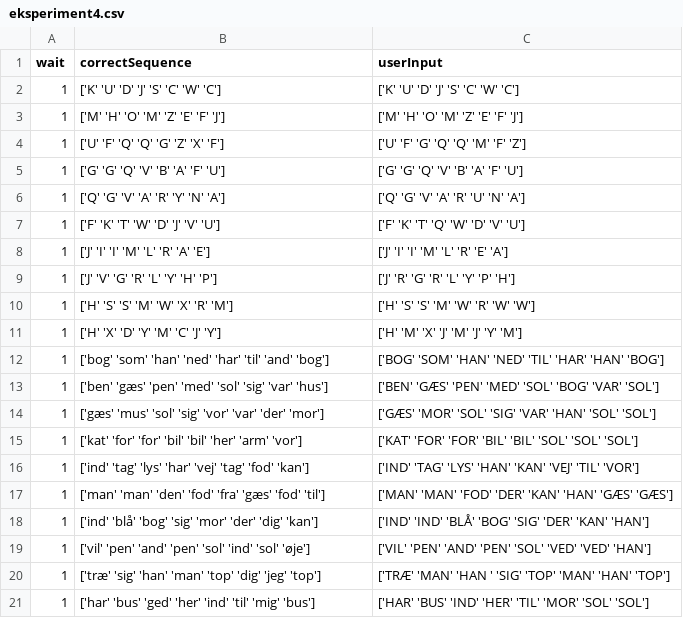
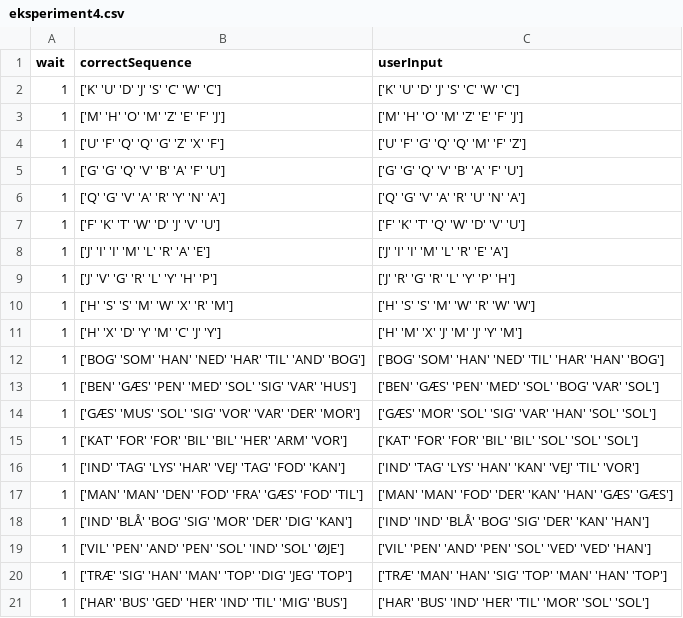
Before and after one commit to KasperKCarlsen/02464---Mini-Project-1, a CSV file: Carl/eksperiment4.csv, drawn as a sheet.

```diff
--- a/Carl/eksperiment4.csv
+++ b/Carl/eksperiment4.csv
@@ -11,11 +11,11 @@ wait,correctSequence,userInput
 1,['H' 'X' 'D' 'Y' 'M' 'C' 'J' 'Y'],['H' 'M' 'X' 'J' 'M' 'J' 'Y' 'M']
-1,['bog' 'som' 'han' 'ned' 'har' 'til' 'and' 'bog'],['BOG' 'SOM' 'HAN' 'NED' 'TIL' 'HAR' 'HAN' 'BOG']
-1,['ben' 'gæs' 'pen' 'med' 'sol' 'sig' 'var' 'hus'],['BEN' 'GÆS' 'PEN' 'MED' 'SOL' 'BOG' 'VAR' 'SOL']
-1,['gæs' 'mus' 'sol' 'sig' 'vor' 'var' 'der' 'mor'],['GÆS' 'MOR' 'SOL' 'SIG' 'VAR' 'HAN' 'SOL' 'SOL']
-1,['kat' 'for' 'for' 'bil' 'bil' 'her' 'arm' 'vor'],['KAT' 'FOR' 'FOR' 'BIL' 'BIL' 'SOL' 'SOL' 'SOL']
-1,['ind' 'tag' 'lys' 'har' 'vej' 'tag' 'fod' 'kan'],['IND' 'TAG' 'LYS' 'HAN' 'KAN' 'VEJ' 'TIL' 'VOR']
-1,['man' 'man' 'den' 'fod' 'fra' 'gæs' 'fod' 'til'],['MAN' 'MAN' 'FOD' 'DER' 'KAN' 'HAN' 'GÆS' 'GÆS']
-1,['ind' 'blå' 'bog' 'sig' 'mor' 'der' 'dig' 'kan'],['IND' 'IND' 'BLÅ' 'BOG' 'SIG' 'DER' 'KAN' 'HAN']
-1,['vil' 'pen' 'and' 'pen' 'sol' 'ind' 'sol' 'øje'],['VIL' 'PEN' 'AND' 'PEN' 'SOL' 'VED' 'VED' 'HAN']
-1,['træ' 'sig' 'han' 'man' 'top' 'dig' 'jeg' 'top'],['TRÆ' 'MAN' 'HAN ' 'SIG' 'TOP' 'MAN' 'HAN' 'TOP']
-1,['har' 'bus' 'ged' 'her' 'ind' 'til' 'mig' 'bus'],['HAR' 'BUS' 'IND' 'HER' 'TIL' 'MOR' 'SOL' 'SOL']
+1,['BOG' 'SOM' 'HAN' 'NED' 'HAR' 'TIL' 'AND' 'BOG'],['BOG' 'SOM' 'HAN' 'NED' 'TIL' 'HAR' 'HAN' 'BOG']
+1,['BEN' 'GÆS' 'PEN' 'MED' 'SOL' 'SIG' 'VAR' 'HUS'],['BEN' 'GÆS' 'PEN' 'MED' 'SOL' 'BOG' 'VAR' 'SOL']
+1,['GÆS' 'MUS' 'SOL' 'SIG' 'VOR' 'VAR' 'DER' 'MOR'],['GÆS' 'MOR' 'SOL' 'SIG' 'VAR' 'HAN' 'SOL' 'SOL']
+1,['KAT' 'FOR' 'FOR' 'BIL' 'BIL' 'HER' 'ARM' 'VOR'],['KAT' 'FOR' 'FOR' 'BIL' 'BIL' 'SOL' 'SOL' 'SOL']
+1,['IND' 'TAG' 'LYS' 'HAR' 'VEJ' 'TAG' 'FOD' 'KAN'],['IND' 'TAG' 'LYS' 'HAN' 'KAN' 'VEJ' 'TIL' 'VOR']
+1,['MAN' 'MAN' 'DEN' 'FOD' 'FRA' 'GÆS' 'FOD' 'TIL'],['MAN' 'MAN' 'FOD' 'DER' 'KAN' 'HAN' 'GÆS' 'GÆS']
+1,['IND' 'BLÅ' 'BOG' 'SIG' 'MOR' 'DER' 'DIG' 'KAN'],['IND' 'IND' 'BLÅ' 'BOG' 'SIG' 'DER' 'KAN' 'HAN']
+1,['VIL' 'PEN' 'AND' 'PEN' 'SOL' 'IND' 'SOL' 'ØJE'],['VIL' 'PEN' 'AND' 'PEN' 'SOL' 'VED' 'VED' 'HAN']
+1,['TRÆ' 'SIG' 'HAN' 'MAN' 'TOP' 'DIG' 'JEG' 'TOP'],['TRÆ' 'MAN' 'HAN' 'SIG' 'TOP' 'MAN' 'HAN' 'TOP']
+1,['HAR' 'BUS' 'GED' 'HER' 'IND' 'TIL' 'MIG' 'BUS'],['HAR' 'BUS' 'IND' 'HER' 'TIL' 'MOR' 'SOL' 'SOL']
```
Also changed, not shown: Ali/eksperiment4.csv, 1 other file.
